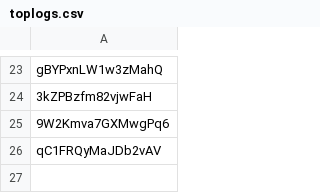
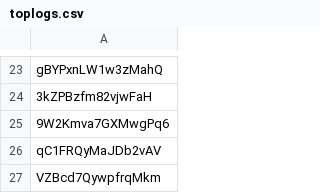
Before and after one commit to JeromeTT/fflogs-data, a CSV file: toplogs.csv, drawn as a sheet; only a part is shown, gaps mark what is left out; the diff names each change by its address in the sheet, - before the commit and + after, or states it on an @@ line.

```diff
--- a/toplogs.csv
+++ b/toplogs.csv
+row 27: VZBcd7QywpfrqMkm
```
Also changed, not shown: output.csv.
